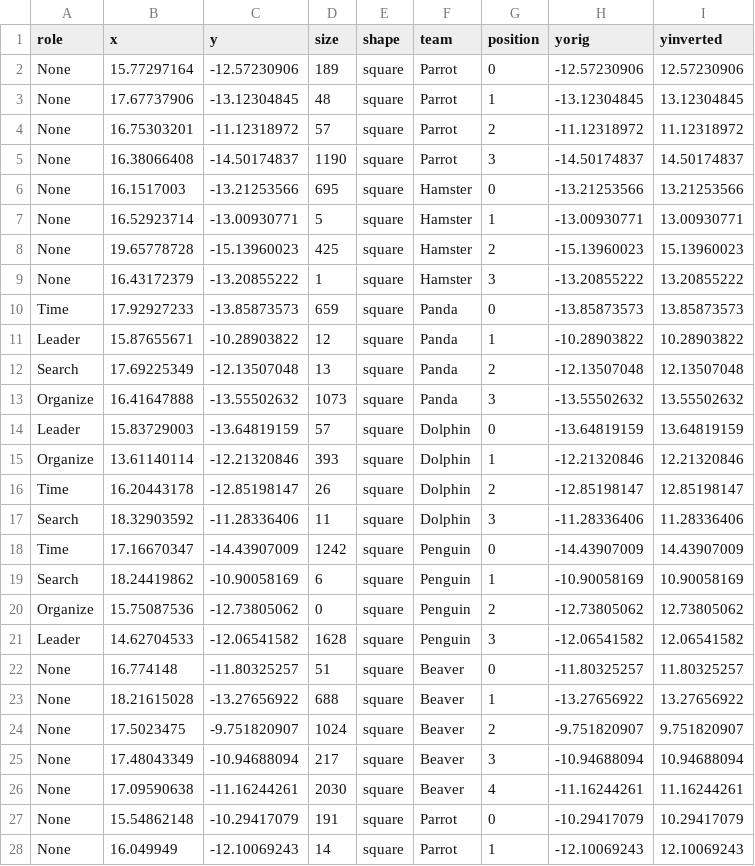
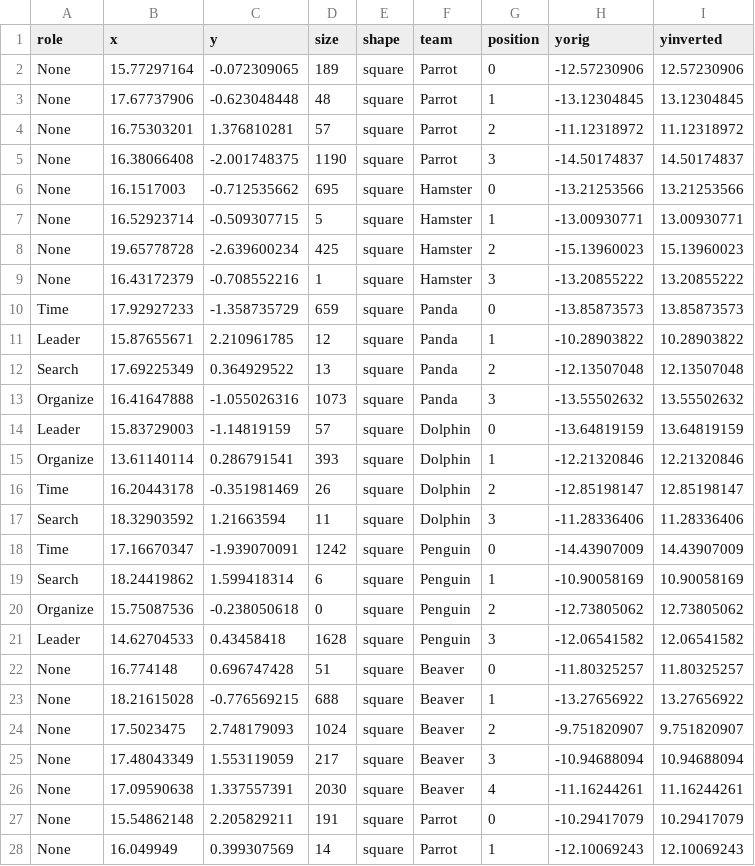
Before and after one commit to ChrisJamesC/CSCW-Visualisation, a CSV file: ressources/visualization3csv-base.csv, drawn as a sheet; only a part is shown; the diff covers the shown part only.

Commit message:
Final LDA, please load visualization3csv-base.csv

```diff
--- a/ressources/visualization3csv-base.csv
+++ b/ressources/visualization3csv-base.csv
@@ -1,28 +1,28 @@
 role,x,y,size,shape,team,position,yorig,yinverted
-None,15.77297164,-12.57230906,189,square,Parrot,0,-12.57230906,12.57230906
-None,17.67737906,-13.12304845,48,square,Parrot,1,-13.12304845,13.12304845
-None,16.75303201,-11.12318972,57,square,Parrot,2,-11.12318972,11.12318972
-None,16.38066408,-14.50174837,1190,square,Parrot,3,-14.50174837,14.50174837
-None,16.1517003,-13.21253566,695,square,Hamster,0,-13.21253566,13.21253566
-None,16.52923714,-13.00930771,5,square,Hamster,1,-13.00930771,13.00930771
-None,19.65778728,-15.13960023,425,square,Hamster,2,-15.13960023,15.13960023
-None,16.43172379,-13.20855222,1,square,Hamster,3,-13.20855222,13.20855222
-Time,17.92927233,-13.85873573,659,square,Panda,0,-13.85873573,13.85873573
-Leader,15.87655671,-10.28903822,12,square,Panda,1,-10.28903822,10.28903822
-Search,17.69225349,-12.13507048,13,square,Panda,2,-12.13507048,12.13507048
-Organize,16.41647888,-13.55502632,1073,square,Panda,3,-13.55502632,13.55502632
-Leader,15.83729003,-13.64819159,57,square,Dolphin,0,-13.64819159,13.64819159
-Organize,13.61140114,-12.21320846,393,square,Dolphin,1,-12.21320846,12.21320846
-Time,16.20443178,-12.85198147,26,square,Dolphin,2,-12.85198147,12.85198147
-Search,18.32903592,-11.28336406,11,square,Dolphin,3,-11.28336406,11.28336406
-Time,17.16670347,-14.43907009,1242,square,Penguin,0,-14.43907009,14.43907009
-Search,18.24419862,-10.90058169,6,square,Penguin,1,-10.90058169,10.90058169
-Organize,15.75087536,-12.73805062,0,square,Penguin,2,-12.73805062,12.73805062
-Leader,14.62704533,-12.06541582,1628,square,Penguin,3,-12.06541582,12.06541582
-None,16.774148,-11.80325257,51,square,Beaver,0,-11.80325257,11.80325257
-None,18.21615028,-13.27656922,688,square,Beaver,1,-13.27656922,13.27656922
-None,17.5023475,-9.751820907,1024,square,Beaver,2,-9.751820907,9.751820907
-None,17.48043349,-10.94688094,217,square,Beaver,3,-10.94688094,10.94688094
-None,17.09590638,-11.16244261,2030,square,Beaver,4,-11.16244261,11.16244261
-None,15.54862148,-10.29417079,191,square,Parrot,0,-10.29417079,10.29417079
-None,16.049949,-12.10069243,14,square,Parrot,1,-12.10069243,12.10069243
+None,15.77297164,-0.072309065,189,square,Parrot,0,-12.57230906,12.57230906
+None,17.67737906,-0.623048448,48,square,Parrot,1,-13.12304845,13.12304845
+None,16.75303201,1.376810281,57,square,Parrot,2,-11.12318972,11.12318972
+None,16.38066408,-2.001748375,1190,square,Parrot,3,-14.50174837,14.50174837
+None,16.1517003,-0.712535662,695,square,Hamster,0,-13.21253566,13.21253566
+None,16.52923714,-0.509307715,5,square,Hamster,1,-13.00930771,13.00930771
+None,19.65778728,-2.639600234,425,square,Hamster,2,-15.13960023,15.13960023
+None,16.43172379,-0.708552216,1,square,Hamster,3,-13.20855222,13.20855222
+Time,17.92927233,-1.358735729,659,square,Panda,0,-13.85873573,13.85873573
+Leader,15.87655671,2.210961785,12,square,Panda,1,-10.28903822,10.28903822
+Search,17.69225349,0.364929522,13,square,Panda,2,-12.13507048,12.13507048
+Organize,16.41647888,-1.055026316,1073,square,Panda,3,-13.55502632,13.55502632
+Leader,15.83729003,-1.14819159,57,square,Dolphin,0,-13.64819159,13.64819159
+Organize,13.61140114,0.286791541,393,square,Dolphin,1,-12.21320846,12.21320846
+Time,16.20443178,-0.351981469,26,square,Dolphin,2,-12.85198147,12.85198147
+Search,18.32903592,1.21663594,11,square,Dolphin,3,-11.28336406,11.28336406
+Time,17.16670347,-1.939070091,1242,square,Penguin,0,-14.43907009,14.43907009
+Search,18.24419862,1.599418314,6,square,Penguin,1,-10.90058169,10.90058169
+Organize,15.75087536,-0.238050618,0,square,Penguin,2,-12.73805062,12.73805062
+Leader,14.62704533,0.43458418,1628,square,Penguin,3,-12.06541582,12.06541582
+None,16.774148,0.696747428,51,square,Beaver,0,-11.80325257,11.80325257
+None,18.21615028,-0.776569215,688,square,Beaver,1,-13.27656922,13.27656922
+None,17.5023475,2.748179093,1024,square,Beaver,2,-9.751820907,9.751820907
+None,17.48043349,1.553119059,217,square,Beaver,3,-10.94688094,10.94688094
+None,17.09590638,1.337557391,2030,square,Beaver,4,-11.16244261,11.16244261
+None,15.54862148,2.205829211,191,square,Parrot,0,-10.29417079,10.29417079
+None,16.049949,0.399307569,14,square,Parrot,1,-12.10069243,12.10069243
```
Also changed, not shown: 47 edited cells elsewhere in this file.
